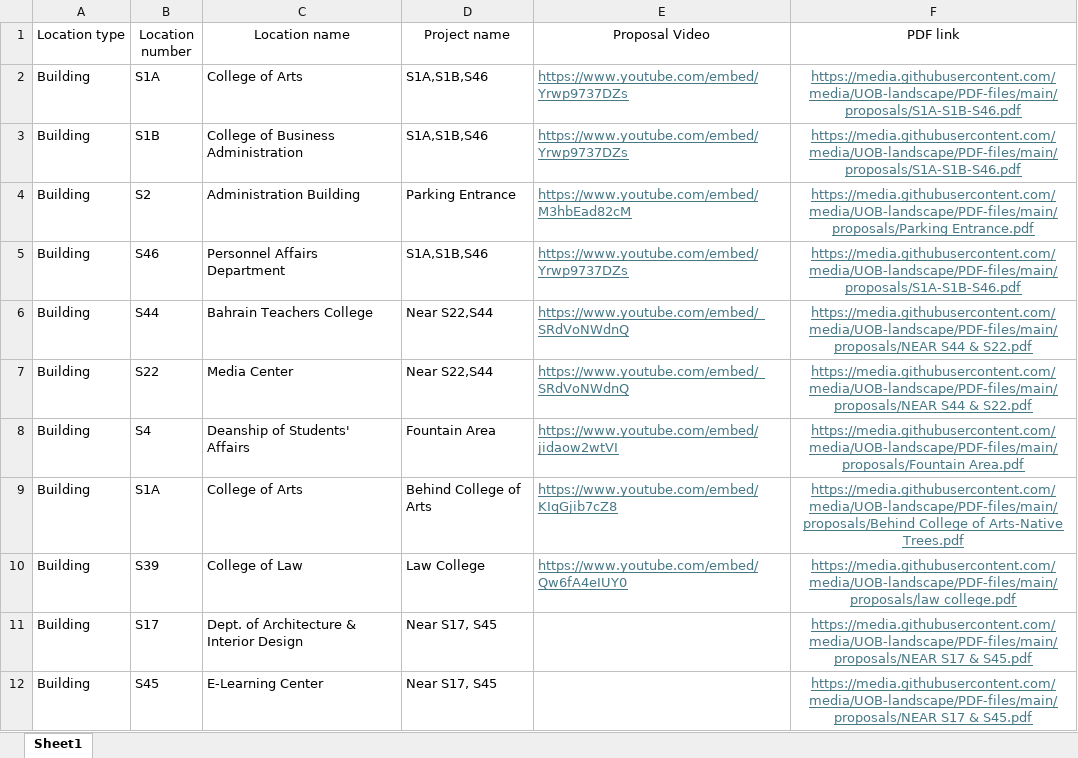
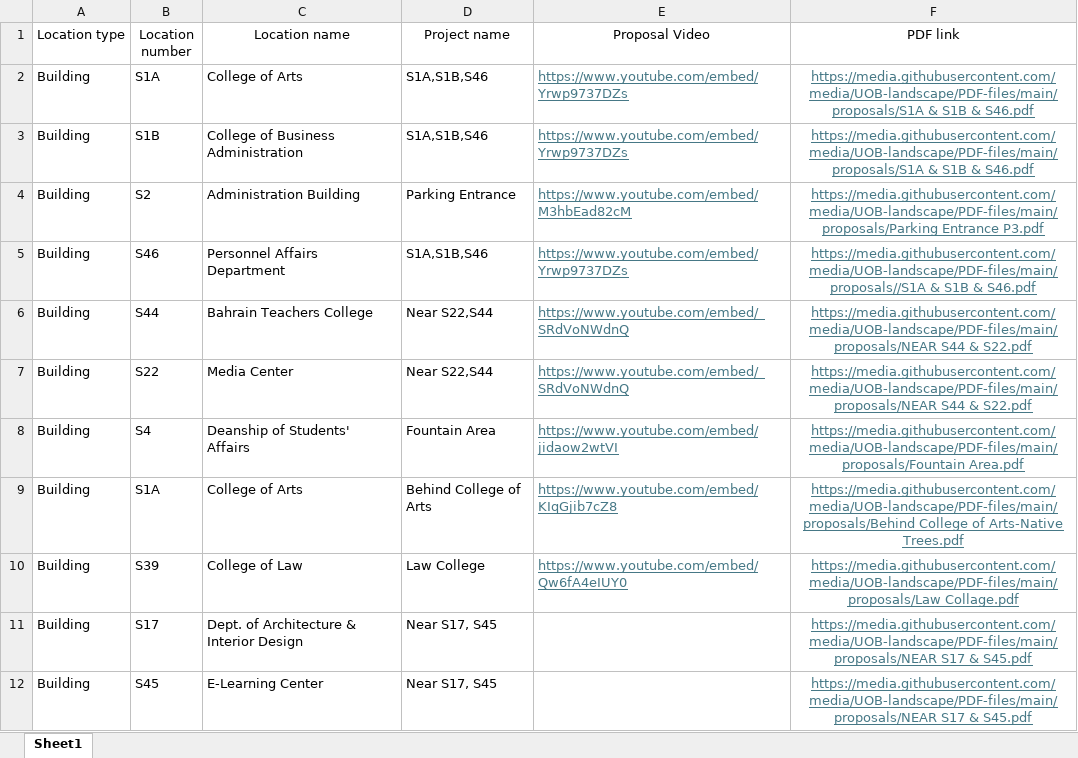
Before and after one commit to UOB-landscape/landscapingUOB-api, an Excel workbook: data/Proposals.xlsx, sheet Sheet1, drawn as a sheet; values as stored, in another font and other column widths than the file's, no borders; the diff names each change by its address in the sheet, - before the commit and + after, or states it on an @@ line.

Commit message:
Compressed proposal PDF links have been updated

```diff
--- a/data/Proposals.xlsx (sheet Sheet1)
+++ b/data/Proposals.xlsx (sheet Sheet1)
-F2:F3 (PDF link): https://media.githubusercontent.com/media/UOB-landscape/PDF-files/main/proposals/S1A-S1B-S46.pdf
+F2:F3 (PDF link): https://media.githubusercontent.com/media/UOB-landscape/PDF-files/main/proposals/S1A & S1B & S46.pdf
-F4 (PDF link): https://media.githubusercontent.com/media/UOB-landscape/PDF-files/main/proposals/Parking Entrance.pdf
+F4 (PDF link): https://media.githubusercontent.com/media/UOB-landscape/PDF-files/main/proposals/Parking Entrance P3.pdf
-F5 (PDF link): https://media.githubusercontent.com/media/UOB-landscape/PDF-files/main/proposals/S1A-S1B-S46.pdf
+F5 (PDF link): https://media.githubusercontent.com/media/UOB-landscape/PDF-files/main/proposals//S1A & S1B & S46.pdf
-F10 (PDF link): https://media.githubusercontent.com/media/UOB-landscape/PDF-files/main/proposals/law college.pdf
+F10 (PDF link): https://media.githubusercontent.com/media/UOB-landscape/PDF-files/main/proposals/Law Collage.pdf
```
